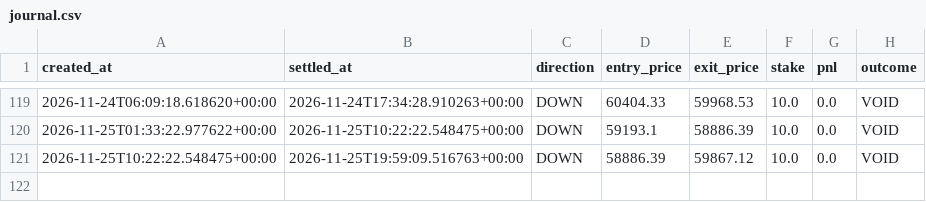
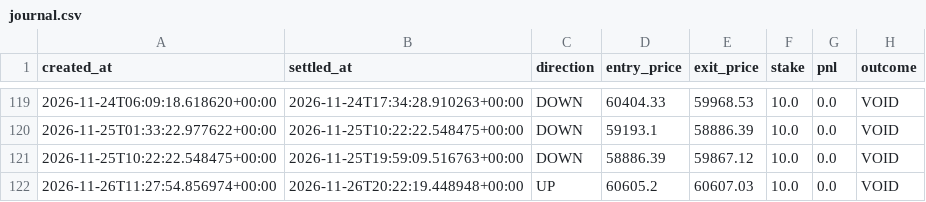
Before and after one commit to fattymyway-ui/bitcoin-paper-bot-v2, a CSV file: data/journal.csv, drawn as a sheet; only a part is shown, gaps mark what is left out; the diff names each change by its address in the sheet, - before the commit and + after, or states it on an @@ line.

```diff
--- a/data/journal.csv
+++ b/data/journal.csv
+row 122: 2026-11-26T11:27:54.856974+00:00 | 2026-11-26T20:22:19.448948+00:00 | UP | 60605.2 | 60607.03 | 10.0 | 0.0 | VOID
```
Also changed, not shown: data/parallel_journal.csv, 2 other files.
